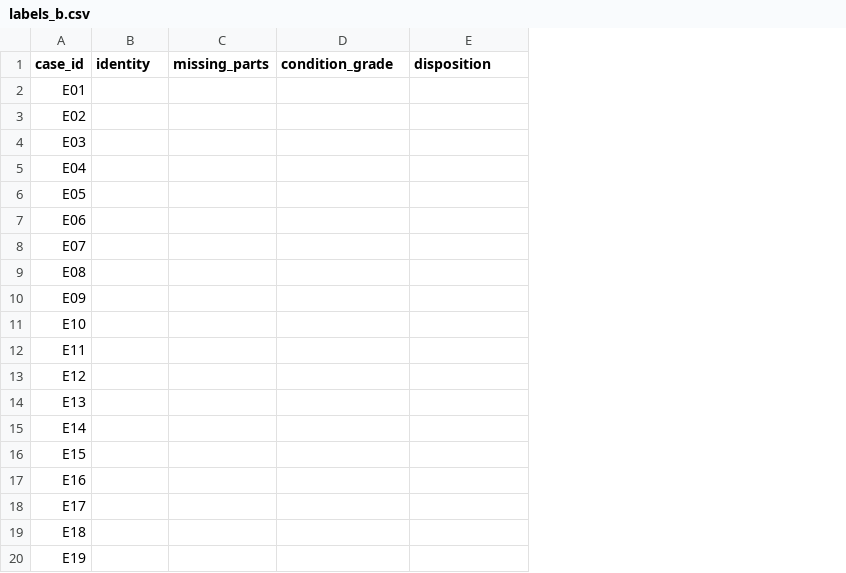
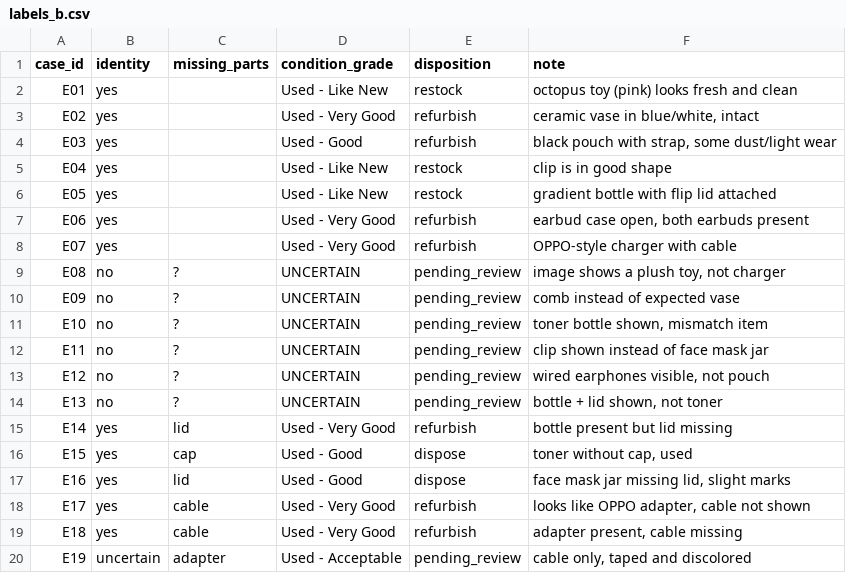
Before and after one commit to klu-2200031174/cube26-rtn-0094-klu-2200031174, a CSV file: eval/labels_b.csv, drawn as a sheet; only a part is shown; the diff covers the shown part only; the diff names each change by its address in the sheet, - before the commit and + after, or states it on an @@ line.

```diff
--- a/eval/labels_b.csv
+++ b/eval/labels_b.csv
+column F (note), rows 2-20: octopus toy (pink) looks fresh and clean | ceramic vase in blue/white, intact | black pouch with strap, some dust/light wear | clip is in good shape | gradient bottle with flip lid attached | earbud case open, both earbuds present | OPPO-style charger with cable | image shows a plush toy, not charger | comb instead of expected vase | toner bottle shown, mismatch item | clip shown instead of face mask jar | wired earphones visible, not pouch | bottle + lid shown, not toner | bottle present but lid missing | toner without cap, used | face mask jar missing lid, slight marks | looks like OPPO adapter, cable not shown | adapter present, cable missing | cable only, taped and discolored
-B2:B8 (identity): (empty)
+B2:B8 (identity): yes
-D2 (condition_grade): (empty)
+D2 (condition_grade): Used - Like New
-E2 (disposition): (empty)
+E2 (disposition): restock
-D3 (condition_grade): (empty)
+D3 (condition_grade): Used - Very Good
-E3:E4 (disposition): (empty)
+E3:E4 (disposition): refurbish
-D4 (condition_grade): (empty)
+D4 (condition_grade): Used - Good
-D5:D6 (condition_grade): (empty)
+D5:D6 (condition_grade): Used - Like New
-E5:E6 (disposition): (empty)
+E5:E6 (disposition): restock
-D7:D8 (condition_grade): (empty)
+D7:D8 (condition_grade): Used - Very Good
-E7:E8 (disposition): (empty)
+E7:E8 (disposition): refurbish
-B9:B14 (identity): (empty)
+B9:B14 (identity): no
-C9:C14 (missing_parts): (empty)
+C9:C14 (missing_parts): ?
-D9:D14 (condition_grade): (empty)
+D9:D14 (condition_grade): UNCERTAIN
-E9:E14 (disposition): (empty)
+E9:E14 (disposition): pending_review
-B15:B19 (identity): (empty)
+B15:B19 (identity): yes
-C15 (missing_parts): (empty)
+C15 (missing_parts): lid
-D15 (condition_grade): (empty)
+D15 (condition_grade): Used - Very Good
-E15 (disposition): (empty)
+E15 (disposition): refurbish
-C16 (missing_parts): (empty)
+C16 (missing_parts): cap
-D16:D17 (condition_grade): (empty)
+D16:D17 (condition_grade): Used - Good
-E16:E17 (disposition): (empty)
+E16:E17 (disposition): dispose
-C17 (missing_parts): (empty)
+C17 (missing_parts): lid
-C18:C19 (missing_parts): (empty)
+C18:C19 (missing_parts): cable
-D18:D19 (condition_grade): (empty)
+D18:D19 (condition_grade): Used - Very Good
-E18:E19 (disposition): (empty)
+E18:E19 (disposition): refurbish
-B20 (identity): (empty)
+B20 (identity): uncertain
-C20 (missing_parts): (empty)
+C20 (missing_parts): adapter
-D20 (condition_grade): (empty)
+D20 (condition_grade): Used - Acceptable
-E20 (disposition): (empty)
+E20 (disposition): pending_review
```
Also changed, not shown: 104 edited cells elsewhere in this file, eval/labels_a.csv, 7 other files.
